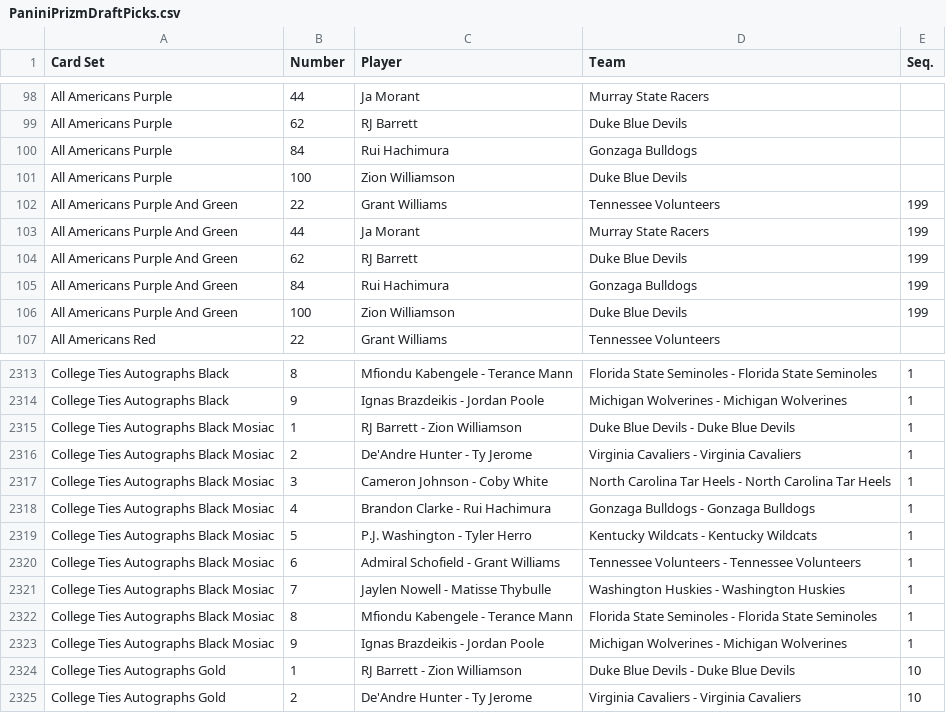
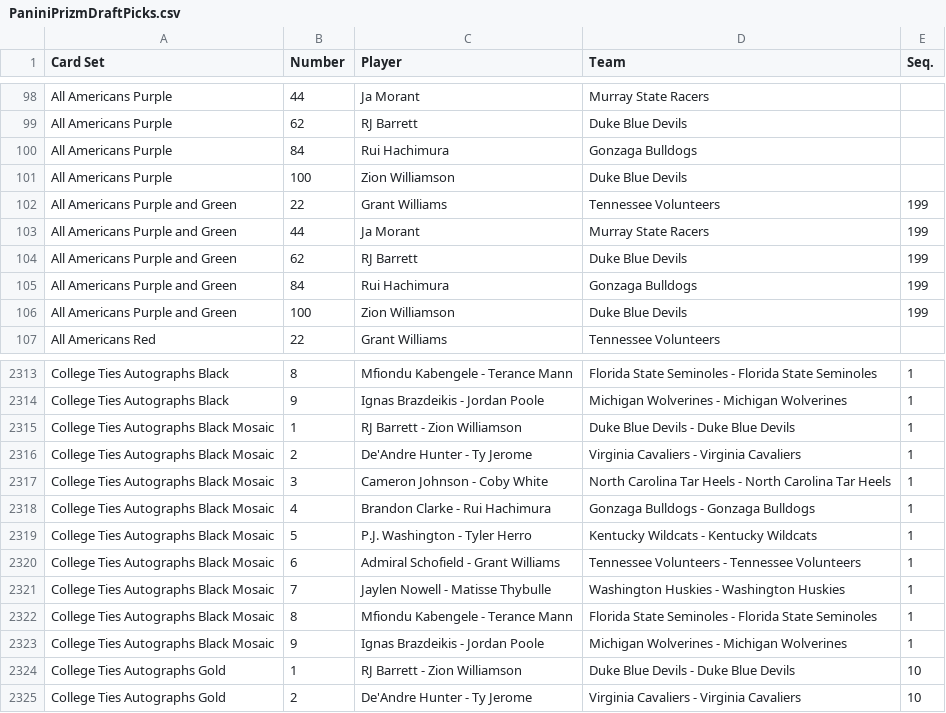
Before and after one commit to starstockmarket/card-checklists, a CSV file: 2019/basketball/PaniniPrizmDraftPicks.csv, drawn as a sheet; only a part is shown, gaps mark what is left out.

```diff
--- a/2019/basketball/PaniniPrizmDraftPicks.csv
+++ b/2019/basketball/PaniniPrizmDraftPicks.csv
@@ -101,7 +101,7 @@ All Americans Purple,84,Rui Hachimura,Gonzaga Bulldogs,
 All Americans Purple,100,Zion Williamson,Duke Blue Devils,
-All Americans Purple And Green,22,Grant Williams,Tennessee Volunteers,199
-All Americans Purple And Green,44,Ja Morant,Murray State Racers,199
-All Americans Purple And Green,62,RJ Barrett,Duke Blue Devils,199
-All Americans Purple And Green,84,Rui Hachimura,Gonzaga Bulldogs,199
-All Americans Purple And Green,100,Zion Williamson,Duke Blue Devils,199
+All Americans Purple and Green,22,Grant Williams,Tennessee Volunteers,199
+All Americans Purple and Green,44,Ja Morant,Murray State Racers,199
+All Americans Purple and Green,62,RJ Barrett,Duke Blue Devils,199
+All Americans Purple and Green,84,Rui Hachimura,Gonzaga Bulldogs,199
+All Americans Purple and Green,100,Zion Williamson,Duke Blue Devils,199
 All Americans Red,22,Grant Williams,Tennessee Volunteers,
@@ -2314,11 +2314,11 @@ College Ties Autographs Black,8,Mfiondu Kabengele - Terance Mann,Florida State S
 College Ties Autographs Black,9,Ignas Brazdeikis - Jordan Poole,Michigan Wolverines - Michigan Wolverines,1
-College Ties Autographs Black Mosiac,1,RJ Barrett - Zion Williamson,Duke Blue Devils - Duke Blue Devils,1
-College Ties Autographs Black Mosiac,2,De'Andre Hunter - Ty Jerome,Virginia Cavaliers - Virginia Cavaliers,1
-College Ties Autographs Black Mosiac,3,Cameron Johnson - Coby White,North Carolina Tar Heels - North Carolina Tar Heels,1
-College Ties Autographs Black Mosiac,4,Brandon Clarke - Rui Hachimura,Gonzaga Bulldogs - Gonzaga Bulldogs,1
-College Ties Autographs Black Mosiac,5,P.J. Washington - Tyler Herro,Kentucky Wildcats - Kentucky Wildcats,1
-College Ties Autographs Black Mosiac,6,Admiral Schofield - Grant Williams,Tennessee Volunteers - Tennessee Volunteers,1
-College Ties Autographs Black Mosiac,7,Jaylen Nowell - Matisse Thybulle,Washington Huskies - Washington Huskies,1
-College Ties Autographs Black Mosiac,8,Mfiondu Kabengele - Terance Mann,Florida State Seminoles - Florida State Seminoles,1
-College Ties Autographs Black Mosiac,9,Ignas Brazdeikis - Jordan Poole,Michigan Wolverines - Michigan Wolverines,1
+College Ties Autographs Black Mosaic,1,RJ Barrett - Zion Williamson,Duke Blue Devils - Duke Blue Devils,1
+College Ties Autographs Black Mosaic,2,De'Andre Hunter - Ty Jerome,Virginia Cavaliers - Virginia Cavaliers,1
+College Ties Autographs Black Mosaic,3,Cameron Johnson - Coby White,North Carolina Tar Heels - North Carolina Tar Heels,1
+College Ties Autographs Black Mosaic,4,Brandon Clarke - Rui Hachimura,Gonzaga Bulldogs - Gonzaga Bulldogs,1
+College Ties Autographs Black Mosaic,5,P.J. Washington - Tyler Herro,Kentucky Wildcats - Kentucky Wildcats,1
+College Ties Autographs Black Mosaic,6,Admiral Schofield - Grant Williams,Tennessee Volunteers - Tennessee Volunteers,1
+College Ties Autographs Black Mosaic,7,Jaylen Nowell - Matisse Thybulle,Washington Huskies - Washington Huskies,1
+College Ties Autographs Black Mosaic,8,Mfiondu Kabengele - Terance Mann,Florida State Seminoles - Florida State Seminoles,1
+College Ties Autographs Black Mosaic,9,Ignas Brazdeikis - Jordan Poole,Michigan Wolverines - Michigan Wolverines,1
 College Ties Autographs Gold,1,RJ Barrett - Zion Williamson,Duke Blue Devils - Duke Blue Devils,10
```
Also changed, not shown: 2019/basketball/PaniniPrizm.csv.
